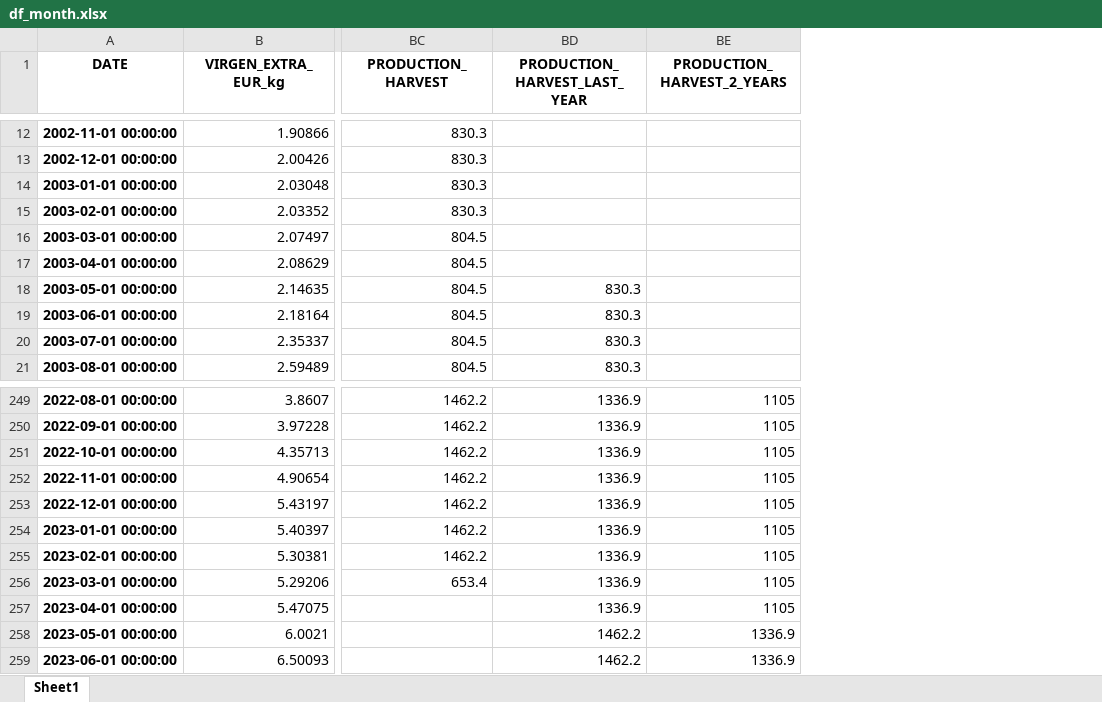
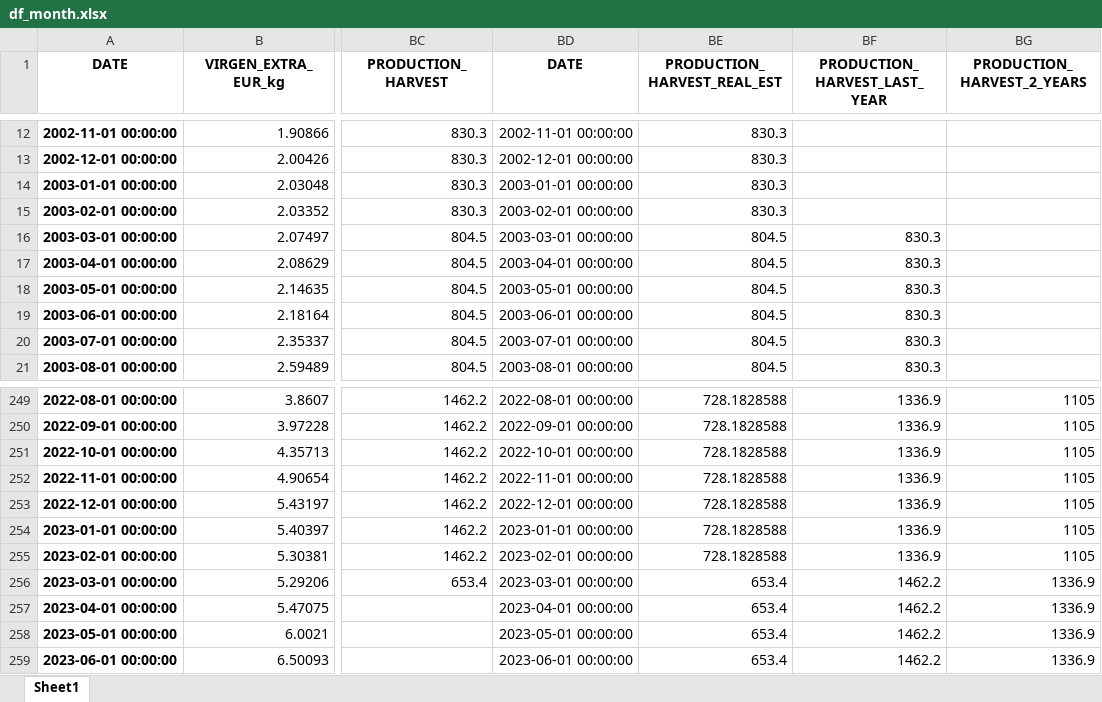
Before and after one commit to acanino931/Deoleo, an Excel workbook: Output/Excel/df_month.xlsx, sheet Sheet1, drawn as a sheet; only a part is shown, gaps mark what is left out; values as stored, in another font and other column widths than the file's, no borders; addresses are those after the commit; the diff covers the shown part only; the diff names each change by its address in the sheet, - before the commit and + after, or states it on an @@ line.

```diff
--- a/Output/Excel/df_month.xlsx (sheet Sheet1)
+++ b/Output/Excel/df_month.xlsx (sheet Sheet1)
+column BD (DATE), rows 12-21: 2002-11-01 00:00:00 | 2002-12-01 00:00:00 | 2003-01-01 00:00:00 | 2003-02-01 00:00:00 | 2003-03-01 00:00:00 | 2003-04-01 00:00:00 | 2003-05-01 00:00:00 | 2003-06-01 00:00:00 | 2003-07-01 00:00:00 | 2003-08-01 00:00:00; rows 249-259: 2022-08-01 00:00:00 | 2022-09-01 00:00:00 | 2022-10-01 00:00:00 | 2022-11-01 00:00:00 | 2022-12-01 00:00:00 | 2023-01-01 00:00:00 | 2023-02-01 00:00:00 | 2023-03-01 00:00:00 | 2023-04-01 00:00:00 | 2023-05-01 00:00:00 | 2023-06-01 00:00:00
+column BE (PRODUCTION_HARVEST_REAL_EST), rows 12-21: 830.3 | 830.3 | 830.3 | 830.3 | 804.5 | 804.5 | 804.5 | 804.5 | 804.5 | 804.5; rows 249-259: 728.1828588 | 728.1828588 | 728.1828588 | 728.1828588 | 728.1828588 | 728.1828588 | 728.1828588 | 653.4 | 653.4 | 653.4 | 653.4
-BF16:BF17 (PRODUCTION_HARVEST_LAST_YEAR): (empty)
+BF16:BF17 (PRODUCTION_HARVEST_LAST_YEAR): 830.3
-BF256:BF257 (PRODUCTION_HARVEST_LAST_YEAR): 1336.9
+BF256:BF257 (PRODUCTION_HARVEST_LAST_YEAR): 1462.2
-BG256:BG257 (PRODUCTION_HARVEST_2_YEARS): 1105
+BG256:BG257 (PRODUCTION_HARVEST_2_YEARS): 1336.9
```
Also changed, not shown: 76 edited cells elsewhere in this sheet, prova.xlsx, 5 other files.
